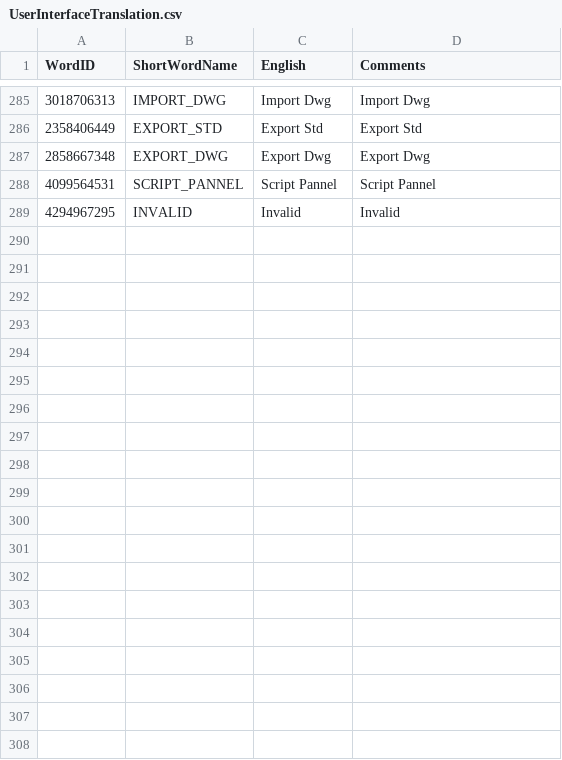
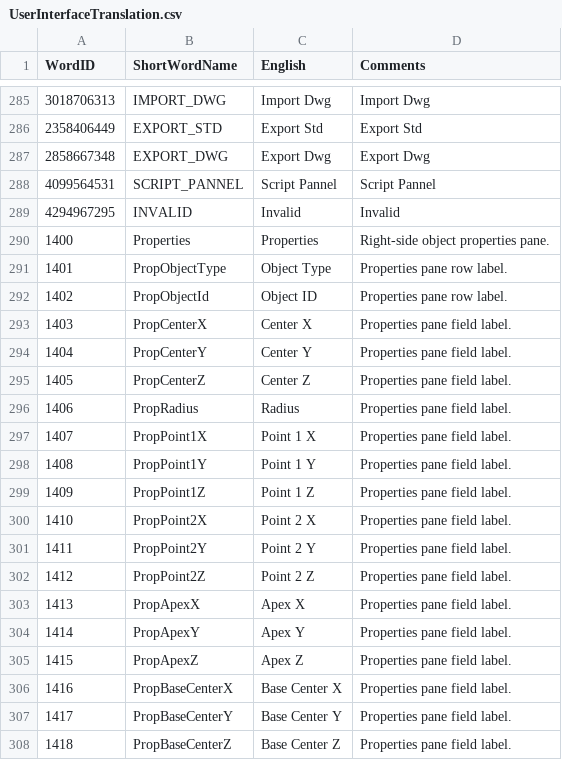
Before and after one commit to ramshankerji/Vishwakarma, a CSV file: code-miscellaneous/UserInterfaceTranslation.csv, drawn as a sheet; only a part is shown, gaps mark what is left out; the diff covers the shown part only; the diff names each change by its address in the sheet, - before the commit and + after, or states it on an @@ line.

Commit message:
Property pane implemented.

```diff
--- a/code-miscellaneous/UserInterfaceTranslation.csv
+++ b/code-miscellaneous/UserInterfaceTranslation.csv
+row 290: 1400 | Properties | Properties | Right-side object properties pane.
+row 291: 1401 | PropObjectType | Object Type | Properties pane row label.
+row 292: 1402 | PropObjectId | Object ID | Properties pane row label.
+row 293: 1403 | PropCenterX | Center X | Properties pane field label.
+row 294: 1404 | PropCenterY | Center Y | Properties pane field label.
+row 295: 1405 | PropCenterZ | Center Z | Properties pane field label.
+row 296: 1406 | PropRadius | Radius | Properties pane field label.
+row 297: 1407 | PropPoint1X | Point 1 X | Properties pane field label.
+row 298: 1408 | PropPoint1Y | Point 1 Y | Properties pane field label.
+row 299: 1409 | PropPoint1Z | Point 1 Z | Properties pane field label.
+row 300: 1410 | PropPoint2X | Point 2 X | Properties pane field label.
+row 301: 1411 | PropPoint2Y | Point 2 Y | Properties pane field label.
+row 302: 1412 | PropPoint2Z | Point 2 Z | Properties pane field label.
+row 303: 1413 | PropApexX | Apex X | Properties pane field label.
+row 304: 1414 | PropApexY | Apex Y | Properties pane field label.
+row 305: 1415 | PropApexZ | Apex Z | Properties pane field label.
+row 306: 1416 | PropBaseCenterX | Base Center X | Properties pane field label.
+row 307: 1417 | PropBaseCenterY | Base Center Y | Properties pane field label.
+row 308: 1418 | PropBaseCenterZ | Base Center Z | Properties pane field label.
```
Also changed, not shown: 15 added rows elsewhere in this file, 17 other files.
